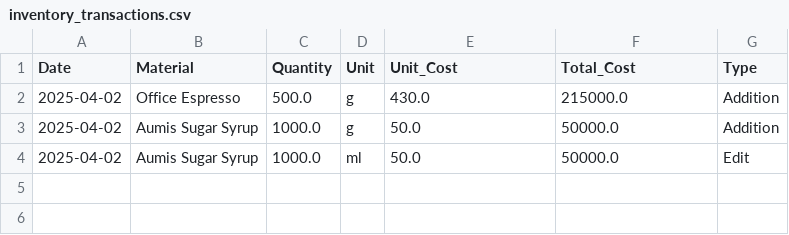
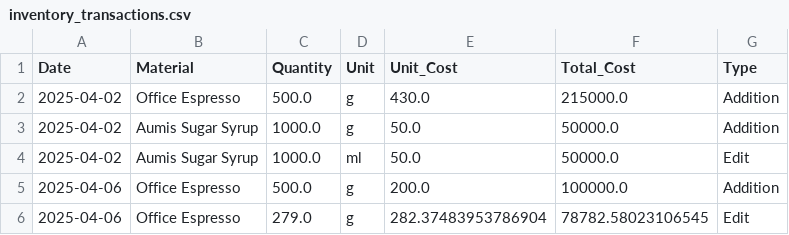
Before and after one commit to johnha912/theta-coffee-lab, a CSV file: data/inventory_transactions.csv, drawn as a sheet.

```diff
--- a/data/inventory_transactions.csv
+++ b/data/inventory_transactions.csv
@@ -4 +4,3 @@ Date,Material,Quantity,Unit,Unit_Cost,Total_Cost,Type
 2025-04-02,Aumis Sugar Syrup,1000.0,ml,50.0,50000.0,Edit
+2025-04-06,Office Espresso,500.0,g,200.0,100000.0,Addition
+2025-04-06,Office Espresso,279.0,g,282.37483953786904,78782.58023106545,Edit
```
Also changed, not shown: 3 other files.
